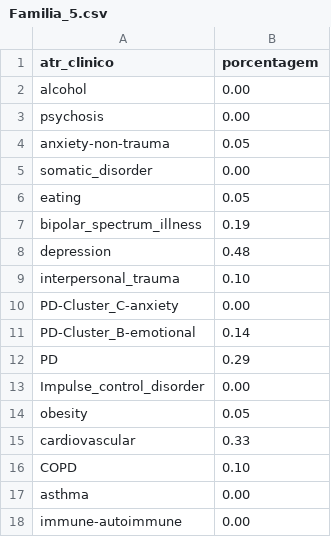
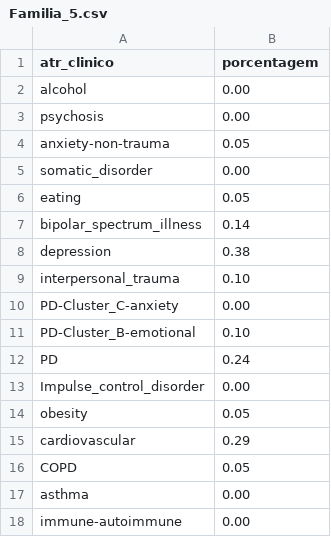
Before and after one commit to NatanGarcias/data-visualization-challenge, a CSV file: Web/data/families/Familia_5.csv, drawn as a sheet.

```diff
--- a/Web/data/families/Familia_5.csv
+++ b/Web/data/families/Familia_5.csv
@@ -6,12 +6,12 @@ somatic_disorder,0.00
 eating,0.05
-bipolar_spectrum_illness,0.19
-depression,0.48
+bipolar_spectrum_illness,0.14
+depression,0.38
 interpersonal_trauma,0.10
 PD-Cluster_C-anxiety,0.00
-PD-Cluster_B-emotional,0.14
-PD,0.29
+PD-Cluster_B-emotional,0.10
+PD,0.24
 Impulse_control_disorder,0.00
 obesity,0.05
-cardiovascular,0.33
-COPD,0.10
+cardiovascular,0.29
+COPD,0.05
 asthma,0.00
```
Also changed, not shown: Web/data/families/Familia_1.csv, Web/data/families/Familia_2.csv, 6 other files.
